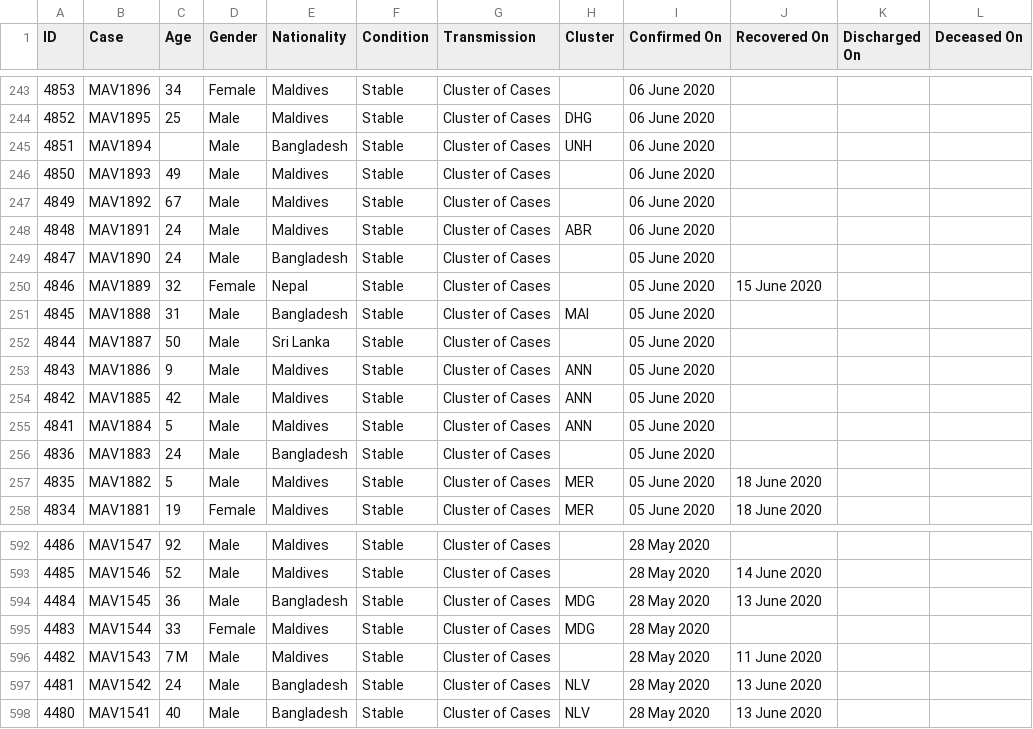
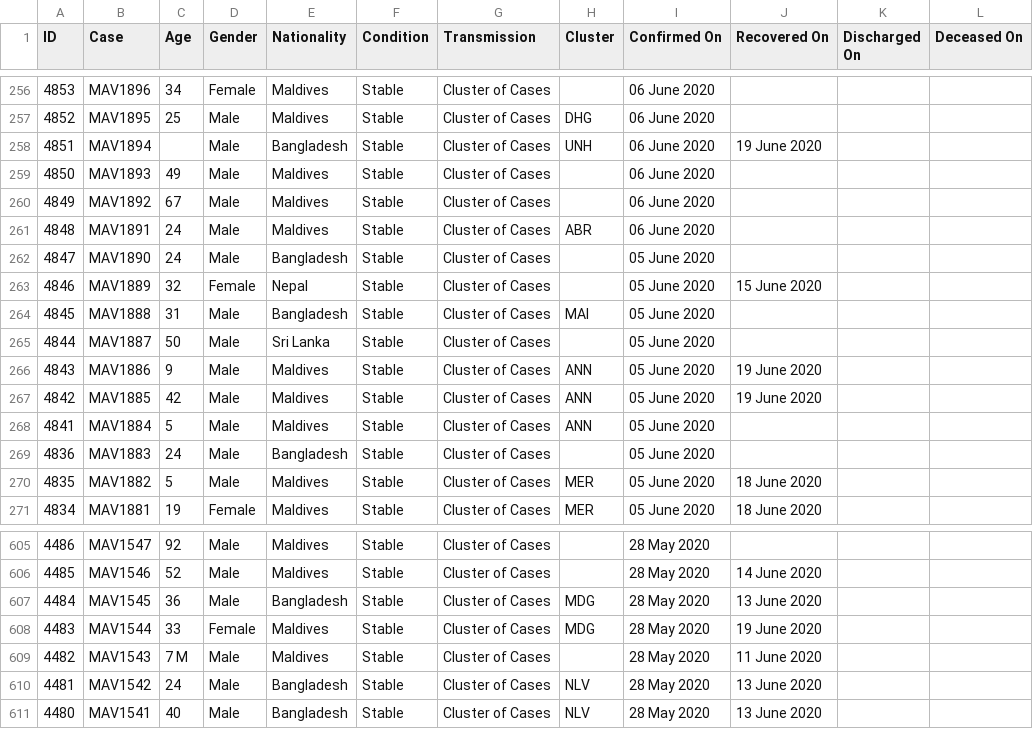
Before and after one commit to opendatamv/mv-covid19, a CSV file: nodes_official.csv, drawn as a sheet; only a part is shown, gaps mark what is left out; the diff covers the shown part only.

```diff
--- a/nodes_official.csv
+++ b/nodes_official.csv
@@ -244,3 +257,3 @@ ID,Case,Age,Gender,Nationality,Condition,Transmission,Cluster,Confirmed On,Recov
 4852,MAV1895,25,Male,Maldives,Stable,Cluster of Cases,DHG,06 June 2020,,,
-4851,MAV1894,,Male,Bangladesh,Stable,Cluster of Cases,UNH,06 June 2020,,,
+4851,MAV1894,,Male,Bangladesh,Stable,Cluster of Cases,UNH,06 June 2020,19 June 2020,,
 4850,MAV1893,49,Male,Maldives,Stable,Cluster of Cases,,06 June 2020,,,
@@ -252,4 +265,4 @@ ID,Case,Age,Gender,Nationality,Condition,Transmission,Cluster,Confirmed On,Recov
 4844,MAV1887,50,Male,Sri Lanka,Stable,Cluster of Cases,,05 June 2020,,,
-4843,MAV1886,9,Male,Maldives,Stable,Cluster of Cases,ANN,05 June 2020,,,
-4842,MAV1885,42,Male,Maldives,Stable,Cluster of Cases,ANN,05 June 2020,,,
+4843,MAV1886,9,Male,Maldives,Stable,Cluster of Cases,ANN,05 June 2020,19 June 2020,,
+4842,MAV1885,42,Male,Maldives,Stable,Cluster of Cases,ANN,05 June 2020,19 June 2020,,
 4841,MAV1884,5,Male,Maldives,Stable,Cluster of Cases,ANN,05 June 2020,,,
@@ -594,3 +607,3 @@ ID,Case,Age,Gender,Nationality,Condition,Transmission,Cluster,Confirmed On,Recov
 4484,MAV1545,36,Male,Bangladesh,Stable,Cluster of Cases,MDG,28 May 2020,13 June 2020,,
-4483,MAV1544,33,Female,Maldives,Stable,Cluster of Cases,MDG,28 May 2020,,,
+4483,MAV1544,33,Female,Maldives,Stable,Cluster of Cases,MDG,28 May 2020,19 June 2020,,
 4482,MAV1543,7 M,Male,Maldives,Stable,Cluster of Cases,,28 May 2020,11 June 2020,,
```
Also changed, not shown: 13 added rows and 6 edited cells elsewhere in this file.
